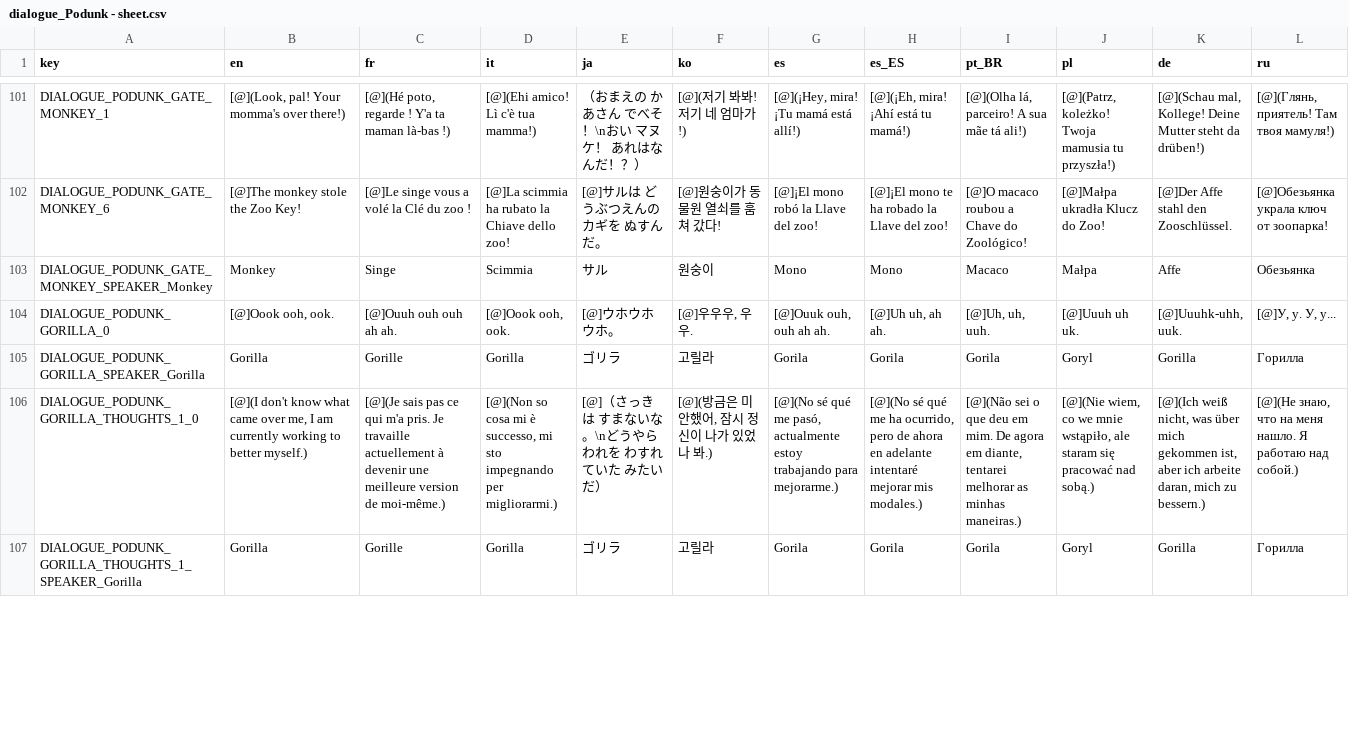
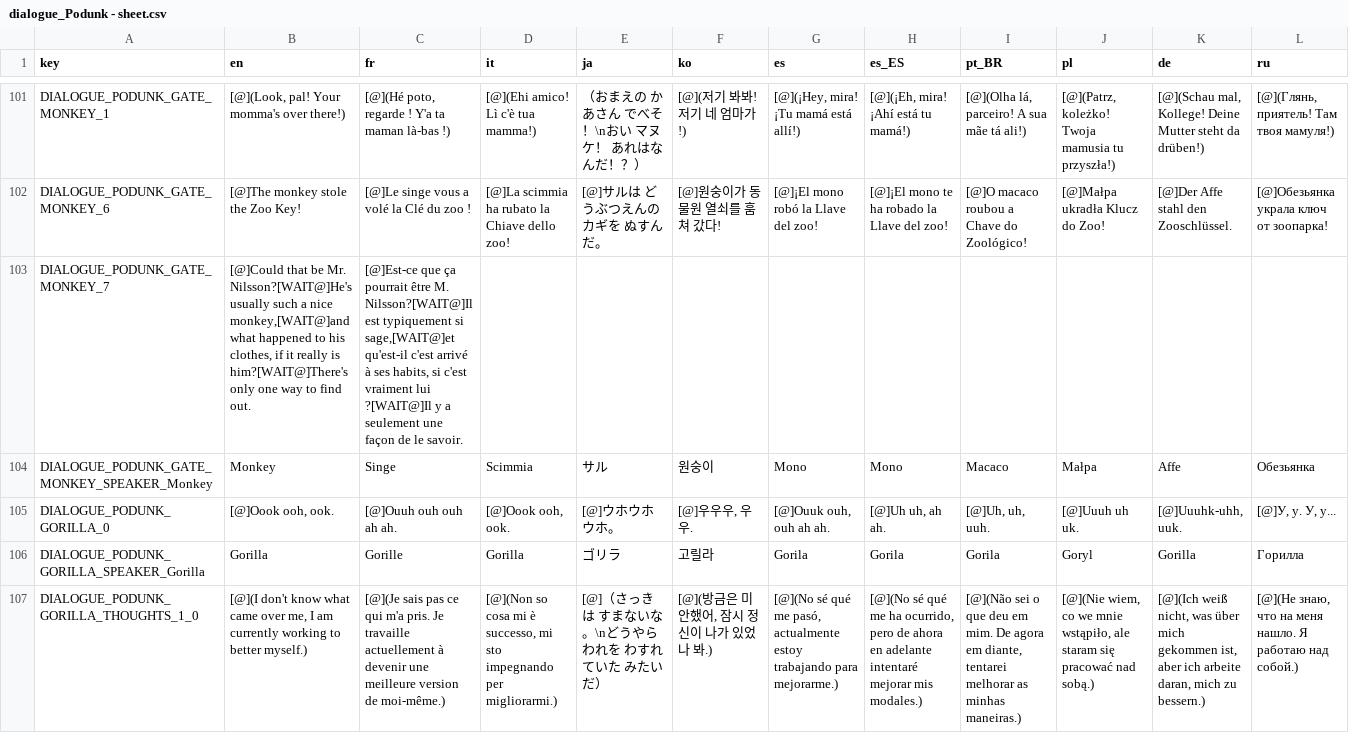
Before and after one commit to Thrunic/MOTHER-Encore-Pippi-Mod, a CSV file: Translations/TranslatedText/dialogue_Podunk - sheet.csv, drawn as a sheet; only a part is shown, gaps mark what is left out; the shorter side is filled out with more unchanged rows; rows hold the shown columns only; the diff names each change by its address in the sheet, - before the commit and + after, or states it on an @@ line.

Commit message:
Adds dialogue to the end of the gate monkey scene if Pippi is the party leader. Also fixes a bug introduced by renaming npc27 to gate_monkey.

```diff
--- a/Translations/TranslatedText/dialogue_Podunk - sheet.csv
+++ b/Translations/TranslatedText/dialogue_Podunk - sheet.csv
+row 103: DIALOGUE_PODUNK_GATE_MONKEY_7 | [@]Could that be Mr. Nilsson?[WAIT@]He's usually such a nice monkey,[WAIT@]and what happened to his clothes, if it really is him?[WAIT@]There's only one way to find out. | [@]Est-ce que ça pourrait être M. Nilsson?[WAIT@]Il est typiquement si sage,[WAIT@]et qu'est-il c'est arrivé à ses habits, si c'est vraiment lui ?[WAIT@]Il y a seulement une façon de le savoir.
```
Also changed, not shown: 2 other files.
